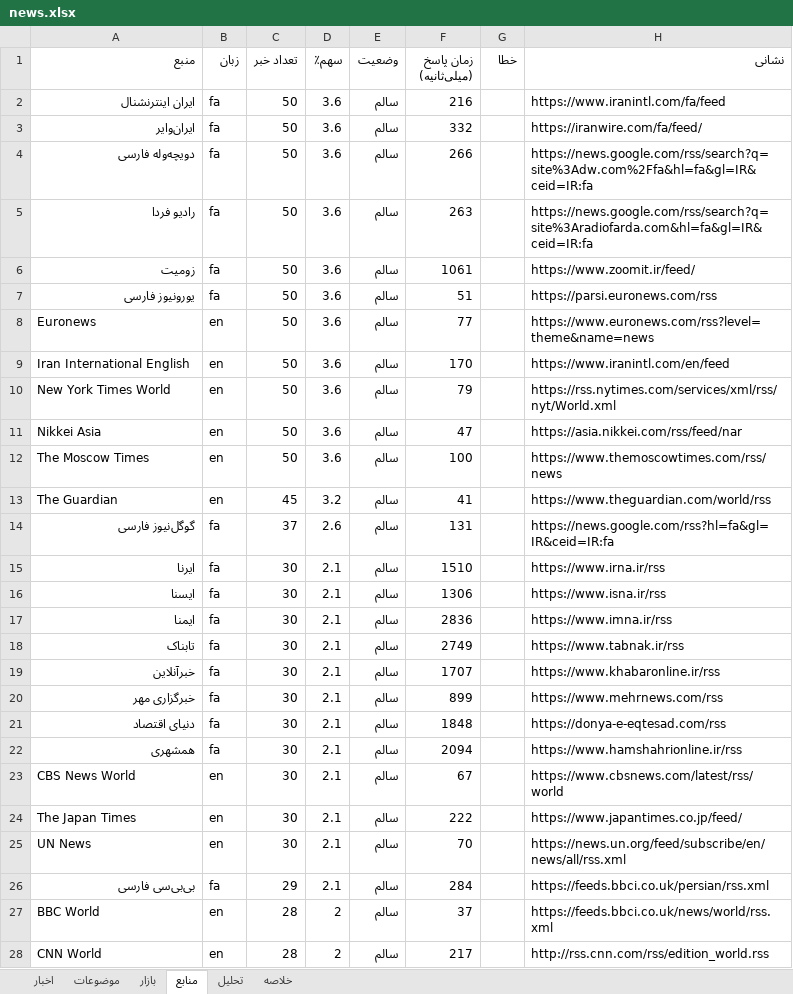
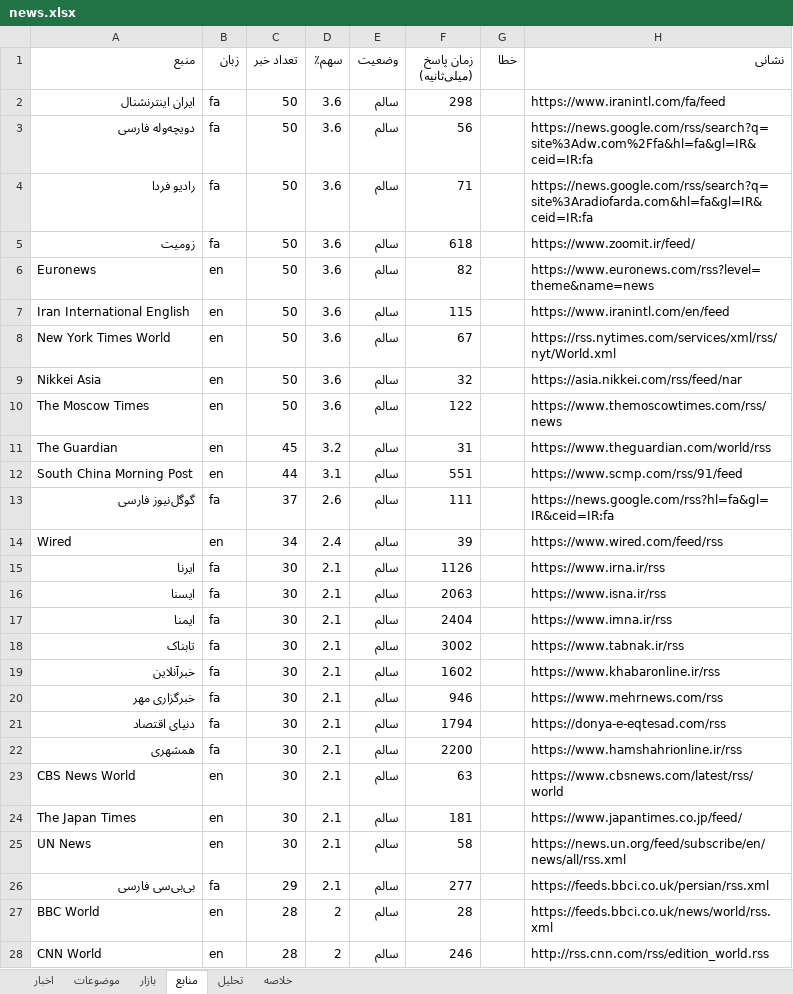
Before and after one commit to legolasoriginall/news-radar, an Excel workbook: news.xlsx, sheet منابع, drawn as a sheet; only a part is shown; values as stored, in another font and other column widths than the file's, no borders; removed rows and columns are numbered as before the commit, all else as after; the diff covers the shown part only; the diff names each change by its address in the sheet, - before the commit and + after, or states it on an @@ line.

```diff
--- a/news.xlsx (sheet منابع)
+++ b/news.xlsx (sheet منابع)
-F2 (زمان پاسخ (میلی‌ثانیه)): 216
+F2 (زمان پاسخ (میلی‌ثانیه)): 298
-row 3: ایران‌وایر | fa | 50 | 3.6 | سالم | 332 |  | https://iranwire.com/fa/feed/
-F3 (زمان پاسخ (میلی‌ثانیه)): 266
+F3 (زمان پاسخ (میلی‌ثانیه)): 56
-F4 (زمان پاسخ (میلی‌ثانیه)): 263
+F4 (زمان پاسخ (میلی‌ثانیه)): 71
-F5 (زمان پاسخ (میلی‌ثانیه)): 1061
+F5 (زمان پاسخ (میلی‌ثانیه)): 618
-row 7: یورونیوز فارسی | fa | 50 | 3.6 | سالم | 51 |  | https://parsi.euronews.com/rss
-F6 (زمان پاسخ (میلی‌ثانیه)): 77
+F6 (زمان پاسخ (میلی‌ثانیه)): 82
-F7 (زمان پاسخ (میلی‌ثانیه)): 170
+F7 (زمان پاسخ (میلی‌ثانیه)): 115
-F8 (زمان پاسخ (میلی‌ثانیه)): 79
+F8 (زمان پاسخ (میلی‌ثانیه)): 67
-F9 (زمان پاسخ (میلی‌ثانیه)): 47
+F9 (زمان پاسخ (میلی‌ثانیه)): 32
-F10 (زمان پاسخ (میلی‌ثانیه)): 100
+F10 (زمان پاسخ (میلی‌ثانیه)): 122
-F11 (زمان پاسخ (میلی‌ثانیه)): 41
+F11 (زمان پاسخ (میلی‌ثانیه)): 31
+row 12: South China Morning Post | en | 44 | 3.1 | سالم | 551 |  | https://www.scmp.com/rss/91/feed
-F13 (زمان پاسخ (میلی‌ثانیه)): 131
+F13 (زمان پاسخ (میلی‌ثانیه)): 111
+row 14: Wired | en | 34 | 2.4 | سالم | 39 |  | https://www.wired.com/feed/rss
-F15 (زمان پاسخ (میلی‌ثانیه)): 1510
+F15 (زمان پاسخ (میلی‌ثانیه)): 1126
-F16 (زمان پاسخ (میلی‌ثانیه)): 1306
+F16 (زمان پاسخ (میلی‌ثانیه)): 2063
-F17 (زمان پاسخ (میلی‌ثانیه)): 2836
+F17 (زمان پاسخ (میلی‌ثانیه)): 2404
-F18 (زمان پاسخ (میلی‌ثانیه)): 2749
+F18 (زمان پاسخ (میلی‌ثانیه)): 3002
-F19 (زمان پاسخ (میلی‌ثانیه)): 1707
+F19 (زمان پاسخ (میلی‌ثانیه)): 1602
-F20 (زمان پاسخ (میلی‌ثانیه)): 899
+F20 (زمان پاسخ (میلی‌ثانیه)): 946
-F21 (زمان پاسخ (میلی‌ثانیه)): 1848
+F21 (زمان پاسخ (میلی‌ثانیه)): 1794
-F22 (زمان پاسخ (میلی‌ثانیه)): 2094
+F22 (زمان پاسخ (میلی‌ثانیه)): 2200
-F23 (زمان پاسخ (میلی‌ثانیه)): 67
+F23 (زمان پاسخ (میلی‌ثانیه)): 63
-F24 (زمان پاسخ (میلی‌ثانیه)): 222
+F24 (زمان پاسخ (میلی‌ثانیه)): 181
-F25 (زمان پاسخ (میلی‌ثانیه)): 70
+F25 (زمان پاسخ (میلی‌ثانیه)): 58
-F26 (زمان پاسخ (میلی‌ثانیه)): 284
+F26 (زمان پاسخ (میلی‌ثانیه)): 277
-F27 (زمان پاسخ (میلی‌ثانیه)): 37
+F27 (زمان پاسخ (میلی‌ثانیه)): 28
-F28 (زمان پاسخ (میلی‌ثانیه)): 217
+F28 (زمان پاسخ (میلی‌ثانیه)): 246
```
Also changed, not shown: 4 added rows, 4 removed rows and 27 edited cells elsewhere in this sheet, sheet اخبار, sheet موضوعات, sheet تحلیل, sheet خلاصه, sheet بازار, 4 other files.
